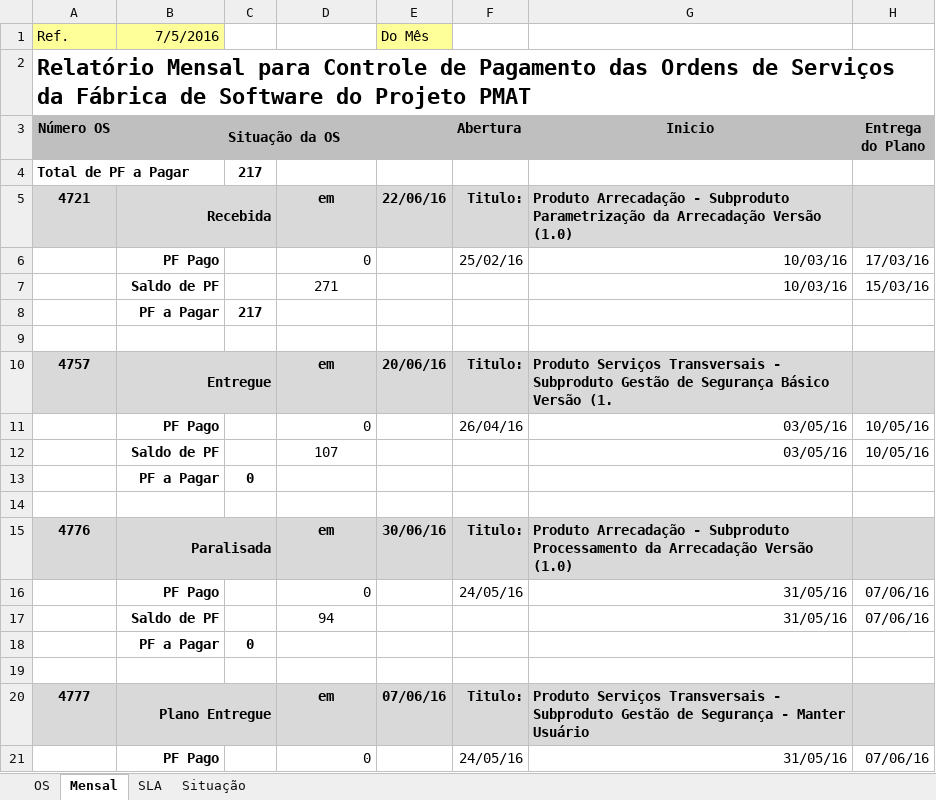
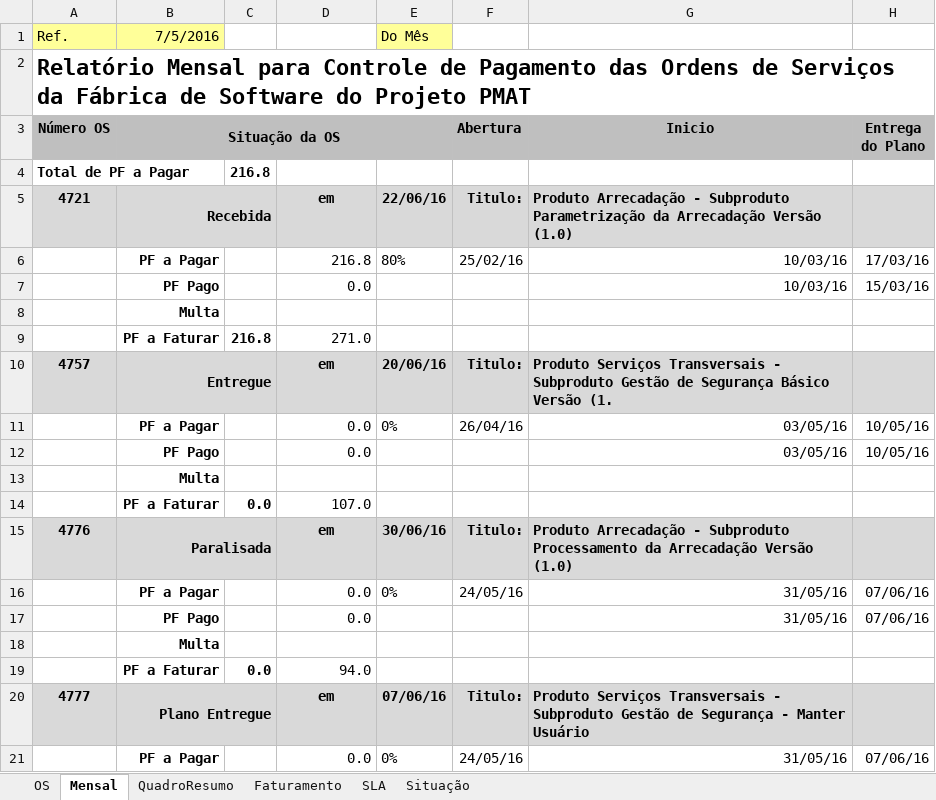
Before and after one commit to fredsilva/sistema, an Excel workbook: 00_GESTAO_GERAL/00_COMITE/04_RELATORIO_MENSAL/Relatóro Mensal de Ordens de Serviços - 201607.xlsx, sheet Mensal, drawn as a sheet; only a part is shown; values as stored, in another font and other column widths than the file's, no borders; rows hold the shown columns only; the diff covers the shown part only; the diff names each change by its address in the sheet, - before the commit and + after, or states it on an @@ line.

Commit message:
Atualização do Relatório Mensal de Pagamentos das OS - Ref. a Jul/2016 e do Oficio de Autorização de Faturamento Mensal, referente Jul/2016.

```diff
--- a/00_GESTAO_GERAL/00_COMITE/04_RELATORIO_MENSAL/Relatóro Mensal de Ordens de Serviços - 201607.xlsx (sheet Mensal)
+++ b/00_GESTAO_GERAL/00_COMITE/04_RELATORIO_MENSAL/Relatóro Mensal de Ordens de Serviços - 201607.xlsx (sheet Mensal)
+sheet tab: QuadroResumo
+sheet tab: Faturamento
-C4: 217
+C4: 216.8
-B6 (Situação da OS): PF Pago
+B6 (Situação da OS): PF a Pagar
-D6: 0
+D6: 216.8
-E6: (empty)
+E6: 80%
-B7 (Situação da OS): Saldo de PF
+B7 (Situação da OS): PF Pago
-D7: 271
+D7: 0.0
-D7 alignment: center
+D7 alignment: right
-B8 (Situação da OS): PF a Pagar
+B8 (Situação da OS): Multa
-C8: 217
+C8: (empty)
-row 9: (empty)
+row 9:  | PF a Faturar | 216.8 | 271.0
-B11 (Situação da OS): PF Pago
+B11 (Situação da OS): PF a Pagar
-D11: 0
+D11: 0.0
-E11: (empty)
+E11: 0%
-B12 (Situação da OS): Saldo de PF
+B12 (Situação da OS): PF Pago
-D12: 107
+D12: 0.0
-D12 alignment: center
+D12 alignment: right
-B13 (Situação da OS): PF a Pagar
+B13 (Situação da OS): Multa
-C13: 0
+C13: (empty)
-row 14: (empty)
+row 14:  | PF a Faturar | 0.0 | 107.0
-B16 (Situação da OS): PF Pago
+B16 (Situação da OS): PF a Pagar
-D16: 0
+D16: 0.0
-E16: (empty)
+E16: 0%
-B17 (Situação da OS): Saldo de PF
+B17 (Situação da OS): PF Pago
-D17: 94
+D17: 0.0
-D17 alignment: center
+D17 alignment: right
-B18 (Situação da OS): PF a Pagar
+B18 (Situação da OS): Multa
-C18: 0
+C18: (empty)
-row 19: (empty)
+row 19:  | PF a Faturar | 0.0 | 94.0
-B21 (Situação da OS): PF Pago
+B21 (Situação da OS): PF a Pagar
-D21: 0
+D21: 0.0
-E21: (empty)
+E21: 0%
```
Also changed, not shown: 1 added row, 24 edited cells and cell formats elsewhere in this sheet, formulas that keep their value, 4 other files.
